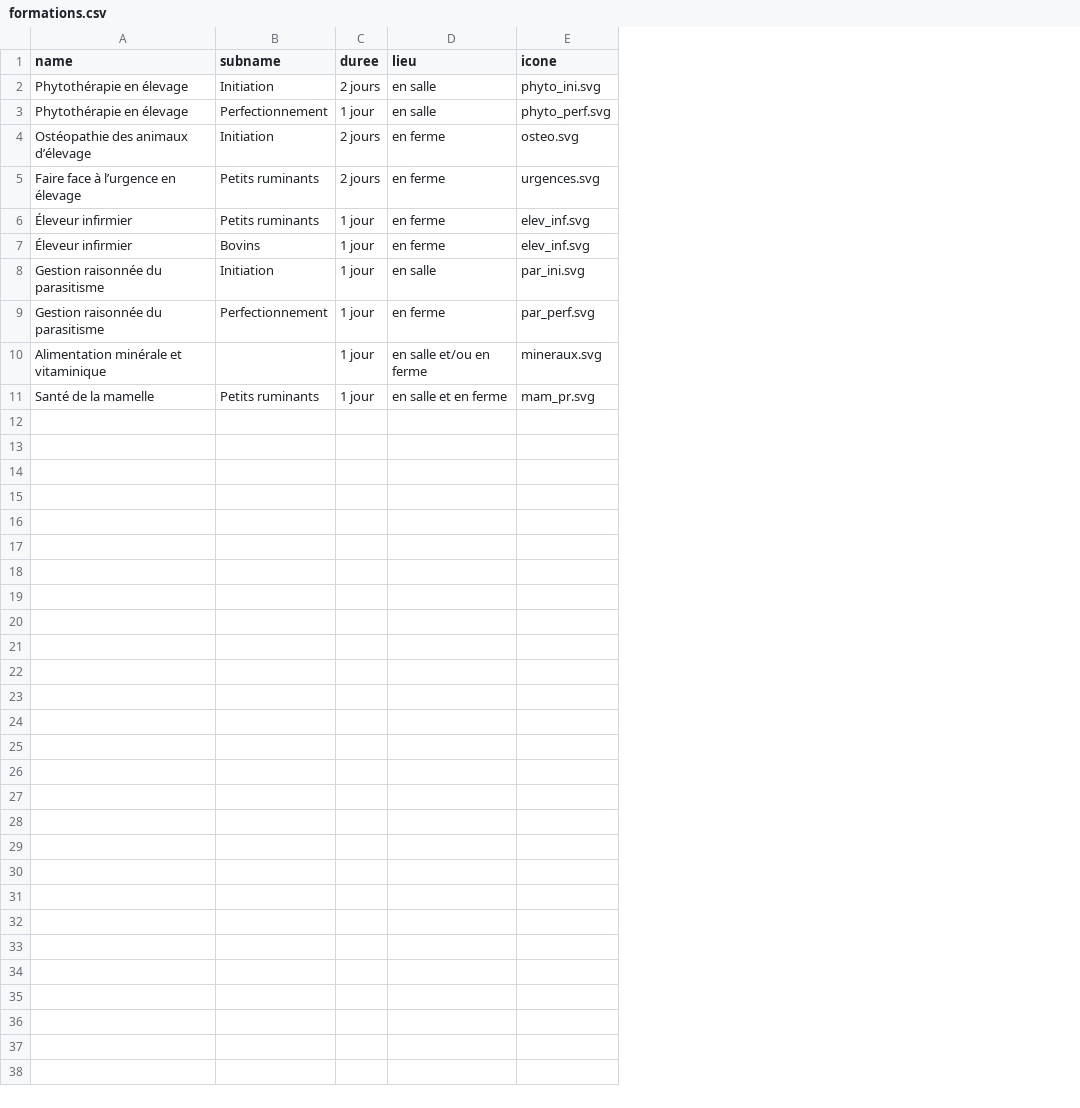
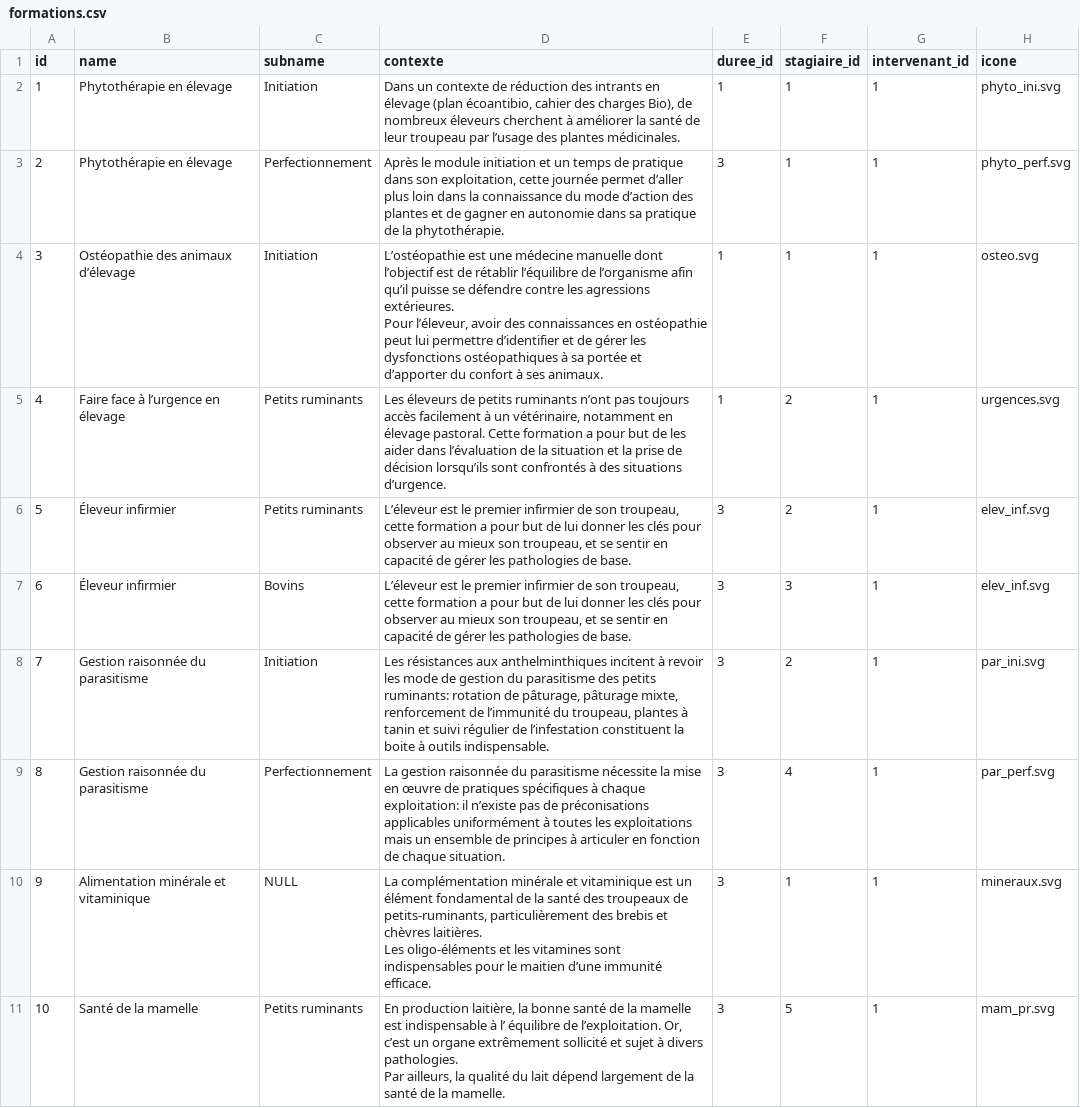
Before and after one commit to michelange2008/antikor, a CSV file: database/seeders/csvs/formations.csv, drawn as a sheet; removed rows and columns are numbered as before the commit, all else as after; ↵ is a line break in a cell; the diff names each change by its address in the sheet, - before the commit and + after, or states it on an @@ line.

Commit message:
Fiches formation - accès différentiel

```diff
--- a/database/seeders/csvs/formations.csv
+++ b/database/seeders/csvs/formations.csv
+column A (id), rows 2-11: 1 | 2 | 3 | 4 | 5 | 6 | 7 | 8 | 9 | 10
-column C (duree), rows 2-11: 2 jours | 1 jour | 2 jours | 2 jours | 1 jour | 1 jour | 1 jour | 1 jour | 1 jour | 1 jour
-column D (lieu), rows 2-11: en salle | en salle | en ferme | en ferme | en ferme | en ferme | en salle | en ferme | en salle et/ou en ferme | en salle et en ferme
+column D (contexte), rows 2-11: Dans un contexte de réduction des intrants en élevage (plan écoantibio, cahier des charges Bio), de nombreux éleveurs cherchent à améliorer la santé de leur troupeau par l’usage des plantes médicinales. | Après le module initiation et un temps de pratique dans son exploitation, cette journée permet d’aller plus loin dans la connaissance du mode d’action des plantes et de gagner en autonomie dans sa pratique de la phytothérapie. | L’ostéopathie est une médecine manuelle dont l’objectif est de rétablir l’équilibre de l’organisme afin qu’il puisse se défendre contre les agressions extérieures. ↵ Pour l’éleveur, avoir des connaissances en ostéopathie peut lui permettre d’identifier et de gérer les dysfonctions ostéopathiques à sa portée et d’apporter du confort à ses animaux. | Les éleveurs de petits ruminants n’ont pas toujours accès facilement à un vétérinaire, notamment en élevage pastoral. Cette formation a pour but de les aider dans l’évaluation de la situation et la prise de décision lorsqu’ils sont confrontés à des situations d’urgence. | L’éleveur est le premier infirmier de son troupeau, cette formation a pour but de lui donner les clés pour observer au mieux son troupeau, et se sentir en capacité de gérer les pathologies de base. | L’éleveur est le premier infirmier de son troupeau, cette formation a pour but de lui donner les clés pour observer au mieux son troupeau, et se sentir en capacité de gérer les pathologies de base. | Les résistances aux anthelminthiques incitent à revoir les mode de gestion du parasitisme des petits ruminants: rotation de pâturage, pâturage mixte, renforcement de l’immunité du troupeau, plantes à tanin et suivi régulier de l’infestation constituent la boite à outils indispensable. | La gestion raisonnée du parasitisme nécessite la mise en œuvre de pratiques spécifiques à chaque exploitation: il n’existe pas de préconisations applicables uniformément à toutes les exploitations mais un ensemble de principes à articuler en fonction de chaque situation. | La complémentation minérale et vitaminique est un élément fondamental de la santé des troupeaux de petits-ruminants, particulièrement des brebis et chèvres laitières. ↵ Les oligo-éléments et les vitamines sont indispensables pour le maitien d’une immunité efficace. | En production laitière, la bonne santé de la mamelle est indispensable à l’ équilibre de l’exploitation. Or, c’est un organe extrêmement sollicité et sujet à divers pathologies. ↵ Par ailleurs, la qualité du lait dépend largement de la santé de la mamelle.
+column E (duree_id), rows 2-11: 1 | 3 | 1 | 1 | 3 | 3 | 3 | 3 | 3 | 3
+column F (stagiaire_id), rows 2-11: 1 | 1 | 1 | 2 | 2 | 3 | 2 | 4 | 1 | 5
+column G (intervenant_id), rows 2-11: all 1
-C10 (subname): (empty)
+C10 (subname): NULL
```
Also changed, not shown: 48 other files.
